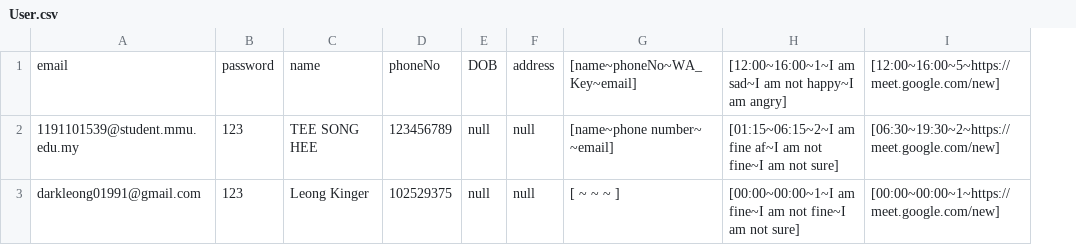
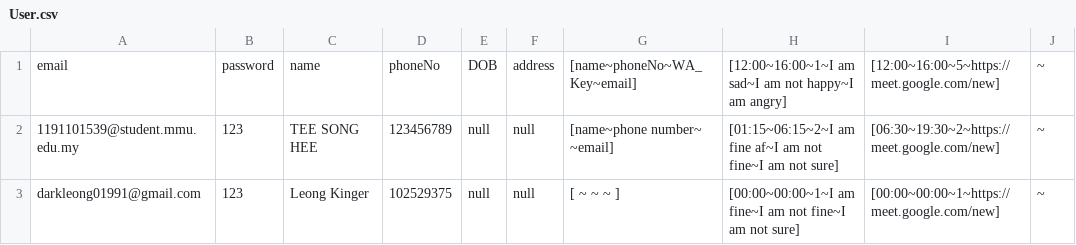
Before and after one commit to Xinnan-Alex/sefpart3_maven, a CSV file: app/src/main/java/com/sefpart3/Database/User.csv, drawn as a sheet; the diff names each change by its address in the sheet, - before the commit and + after, or states it on an @@ line.

Commit message:
Update AccessToken on User Model

```diff
--- a/app/src/main/java/com/sefpart3/Database/User.csv
+++ b/app/src/main/java/com/sefpart3/Database/User.csv
+column J, rows 1-3: all ~
```
Also changed, not shown: app/target/classes/com/sefpart3/Database/User.csv, 5 other files.
